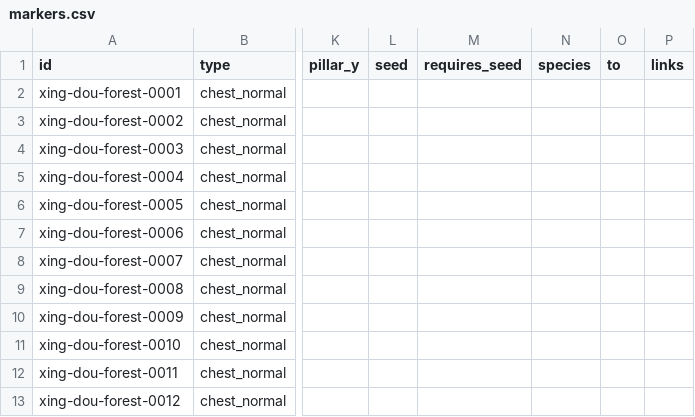
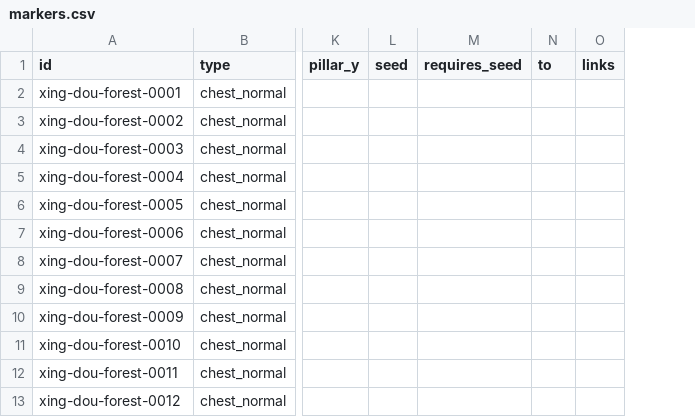
Before and after one commit to gnbezerra/soul-land-map, a CSV file: data/src/xing-dou-forest/markers.csv, drawn as a sheet; only a part is shown, gaps mark what is left out; the diff names each change by its address in the sheet, - before the commit and + after, or states it on an @@ line.

```diff
--- a/data/src/xing-dou-forest/markers.csv
+++ b/data/src/xing-dou-forest/markers.csv
-column N (species), empty
```
Also changed, not shown: data/src/nuoding/markers.csv, data/src/sunset-forest/markers.csv, 19 other files.
